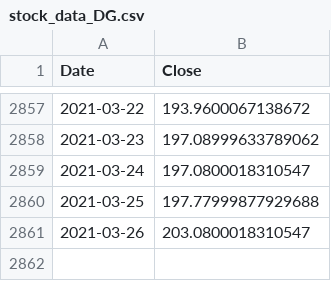
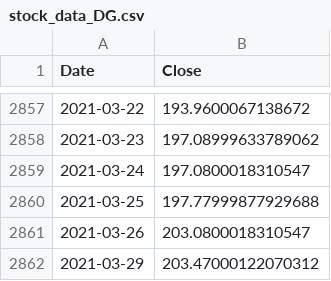
Before and after one commit to anthonypeters/AutomatedTradingBot, a CSV file: CSVz/stock_data_DG.csv, drawn as a sheet; only a part is shown, gaps mark what is left out.

```diff
--- a/CSVz/stock_data_DG.csv
+++ b/CSVz/stock_data_DG.csv
@@ -2861 +2861,2 @@ Date,Close
 2021-03-26,203.0800018310547
+2021-03-29,203.47000122070312
```
Also changed, not shown: CSVz/stock_data_JNJ.csv, CSVz/stock_data_PG.csv, 8 other files.
